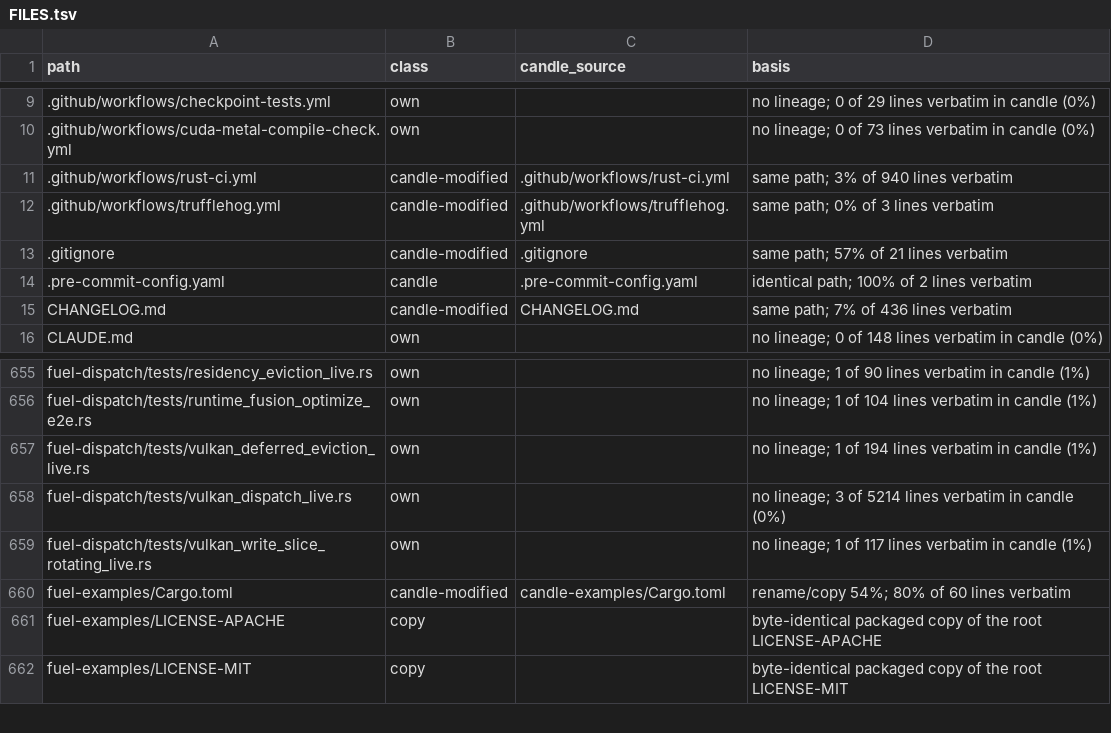
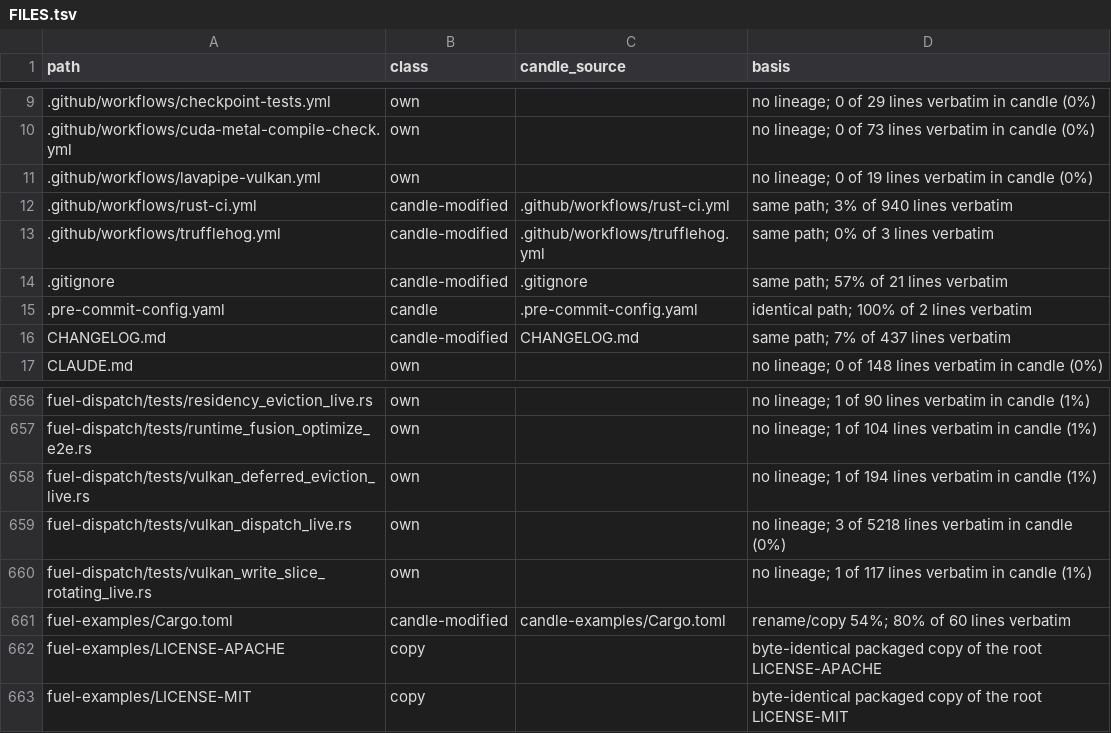
Before and after one commit to ciresnave/fuel, a TSV file: docs/provenance/FILES.tsv, drawn as a sheet; only a part is shown, gaps mark what is left out.

```diff
--- a/docs/provenance/FILES.tsv
+++ b/docs/provenance/FILES.tsv
@@ -10,2 +10,3 @@ path	class	candle_source	basis
 .github/workflows/cuda-metal-compile-check.yml	own		no lineage; 0 of 73 lines verbatim in candle (0%)
+.github/workflows/lavapipe-vulkan.yml	own		no lineage; 0 of 19 lines verbatim in candle (0%)
 .github/workflows/rust-ci.yml	candle-modified	.github/workflows/rust-ci.yml	same path; 3% of 940 lines verbatim
@@ -14,3 +15,3 @@ path	class	candle_source	basis
 .pre-commit-config.yaml	candle	.pre-commit-config.yaml	identical path; 100% of 2 lines verbatim
-CHANGELOG.md	candle-modified	CHANGELOG.md	same path; 7% of 436 lines verbatim
+CHANGELOG.md	candle-modified	CHANGELOG.md	same path; 7% of 437 lines verbatim
 CLAUDE.md	own		no lineage; 0 of 148 lines verbatim in candle (0%)
@@ -657,3 +658,3 @@ fuel-dispatch/tests/runtime_fusion_optimize_e2e.rs	own		no lineage; 1 of 104 lin
 fuel-dispatch/tests/vulkan_deferred_eviction_live.rs	own		no lineage; 1 of 194 lines verbatim in candle (1%)
-fuel-dispatch/tests/vulkan_dispatch_live.rs	own		no lineage; 3 of 5214 lines verbatim in candle (0%)
+fuel-dispatch/tests/vulkan_dispatch_live.rs	own		no lineage; 3 of 5218 lines verbatim in candle (0%)
 fuel-dispatch/tests/vulkan_write_slice_rotating_live.rs	own		no lineage; 1 of 117 lines verbatim in candle (1%)
```
Also changed, not shown: 1 other file.
